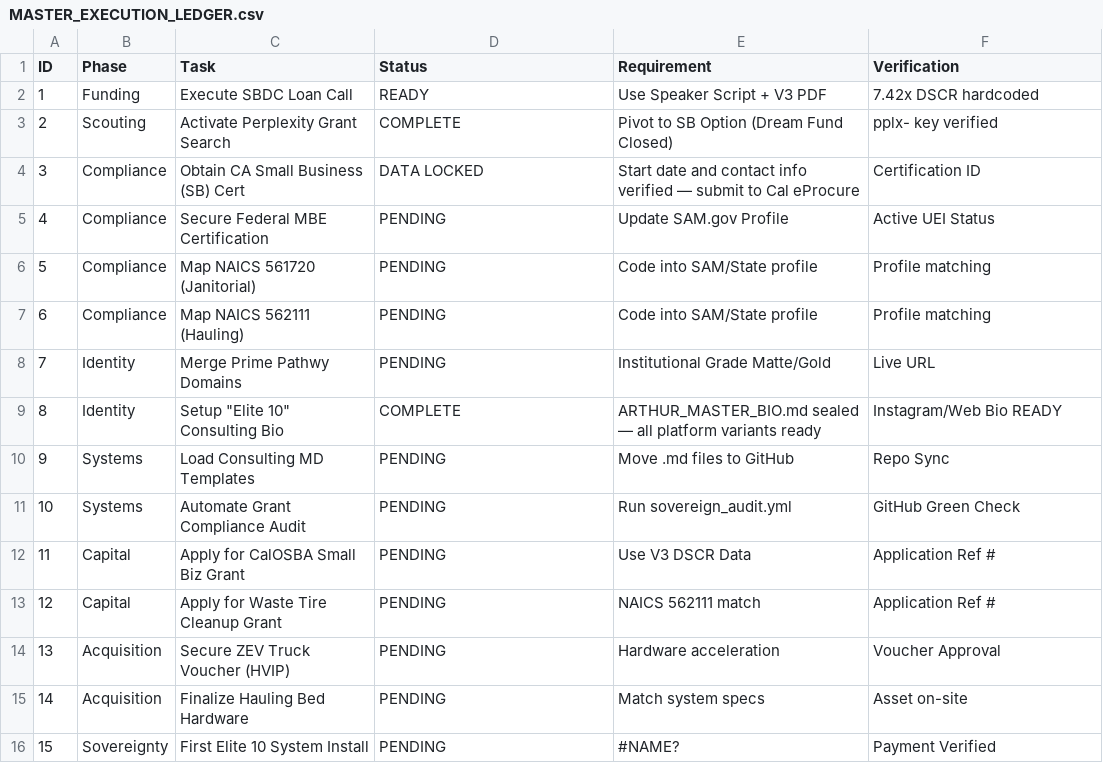
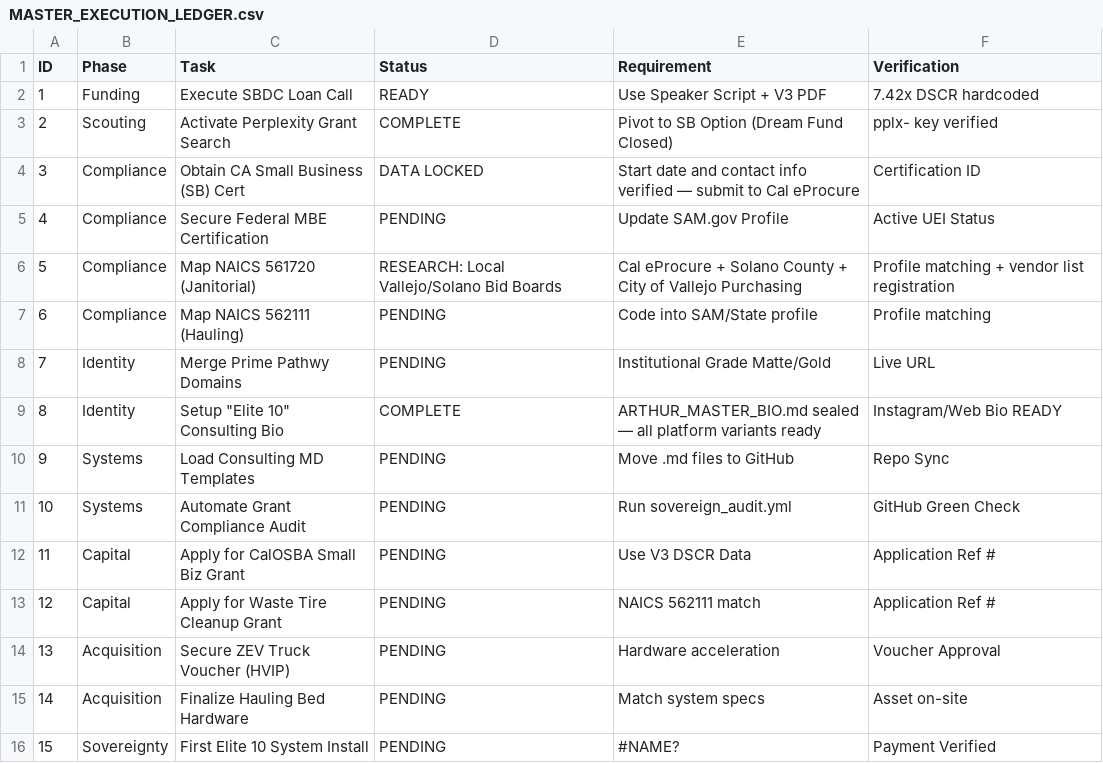
Before and after one commit to arthurappling-ISE-DYNAMICE/arthurappling-ISE-DYNAMICE, a CSV file: workflows/MASTER_EXECUTION_LEDGER.csv, drawn as a sheet.

Commit message:
Calibration Complete: Locked SB Payload and Elite 10 Engine with Local Pivot

```diff
--- a/workflows/MASTER_EXECUTION_LEDGER.csv
+++ b/workflows/MASTER_EXECUTION_LEDGER.csv
@@ -5,3 +5,3 @@
 4,Compliance,Secure Federal MBE Certification,PENDING,Update SAM.gov Profile,Active UEI Status
-5,Compliance,Map NAICS 561720 (Janitorial),PENDING,Code into SAM/State profile,Profile matching
+5,Compliance,Map NAICS 561720 (Janitorial),RESEARCH: Local Vallejo/Solano Bid Boards,Cal eProcure + Solano County + City of Vallejo Purchasing,Profile matching + vendor list registration
 6,Compliance,Map NAICS 562111 (Hauling),PENDING,Code into SAM/State profile,Profile matching
```
Also changed, not shown: 1 other file.
